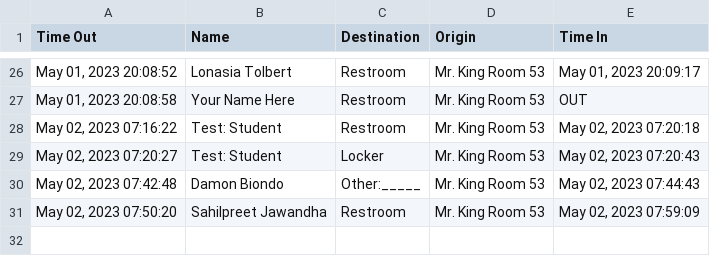
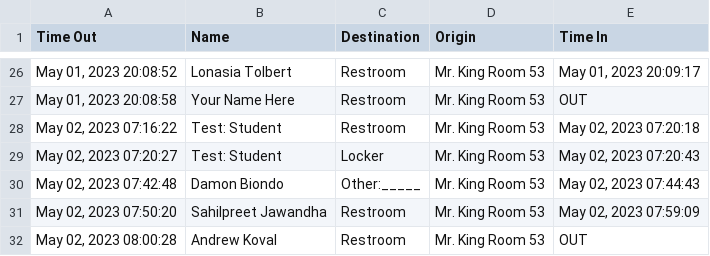
Before and after one commit to MrKing-dev/raspi_qr_passes, a CSV file: qr_passes_final/SignoutList2022.csv, drawn as a sheet; only a part is shown, gaps mark what is left out.

Commit message:
M qr_passes_final/SignoutList2022.csv

```diff
--- a/qr_passes_final/SignoutList2022.csv
+++ b/qr_passes_final/SignoutList2022.csv
@@ -31 +31,2 @@ Time Out,Name,Destination,Origin,Time In
 "May 02, 2023 07:50:20",Sahilpreet Jawandha,Restroom,Mr. King Room 53,"May 02, 2023 07:59:09"
+"May 02, 2023 08:00:28",Andrew Koval,Restroom,Mr. King Room 53,OUT
```
